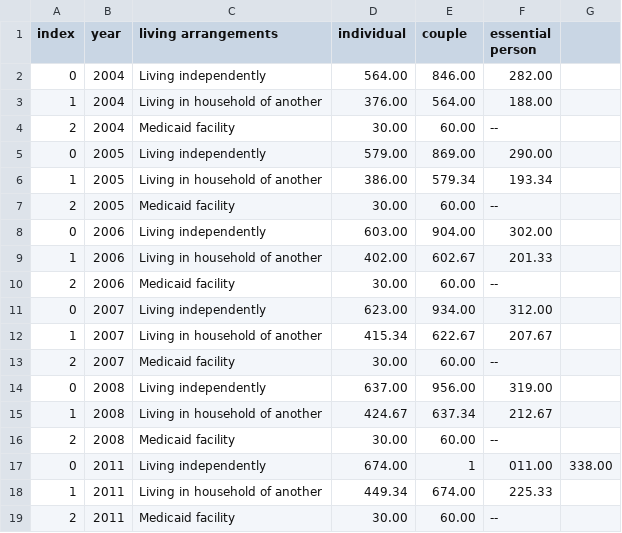
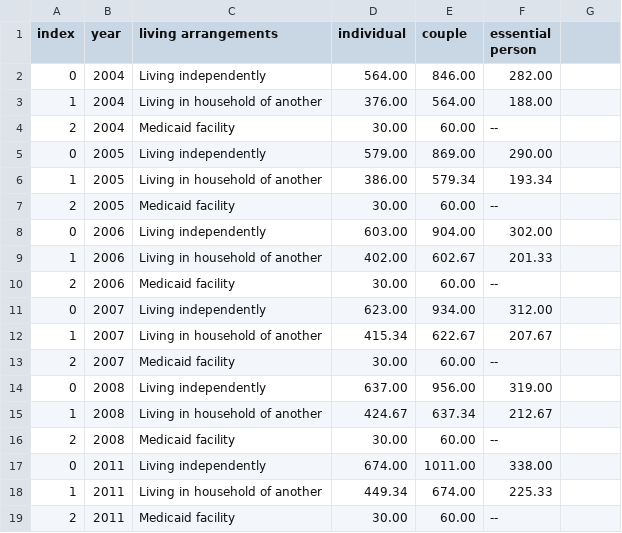
Before and after one commit to sz3407/SSI-CUSP-2022-Capstone, a CSV file: federal benefit tables/2004_2011_fed_benefits.csv, drawn as a sheet.

Commit message:
Update 2004_2011_fed_benefits.csv

```diff
--- a/federal benefit tables/2004_2011_fed_benefits.csv
+++ b/federal benefit tables/2004_2011_fed_benefits.csv
@@ -16,3 +16,3 @@ index,year,living arrangements,individual,couple,essential person
 2,2008,Medicaid facility,30.00,60.00,--
-0,2011,Living independently,674.00,1,011.00,338.00
+0,2011,Living independently,674.00,1011.00,338.00
 1,2011,Living in household of another,449.34,674.00,225.33
```
